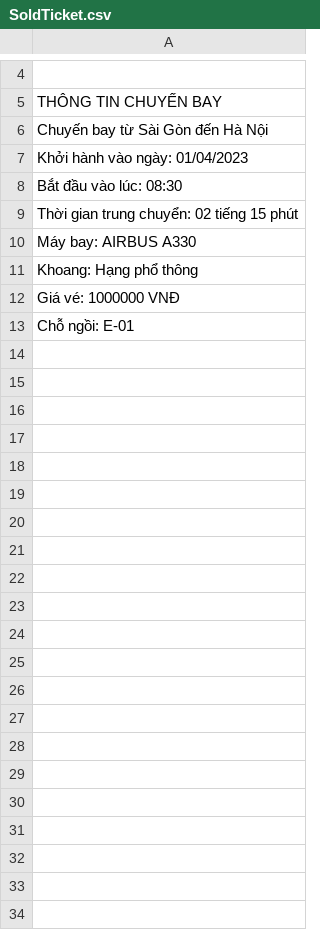
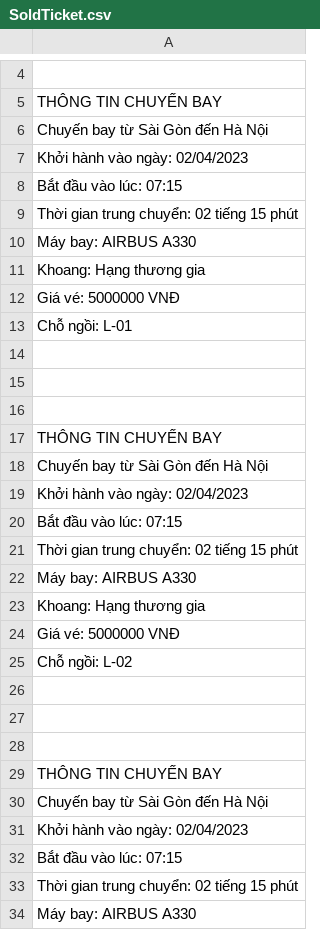
Before and after one commit to Minh11233/Module-2, a CSV file: CASE_STUDY_Draft/Dai-ly-ve-may-bay/src/Data/SoldTicket.csv, drawn as a sheet; only a part is shown, gaps mark what is left out; the shorter side is filled out with more unchanged rows.

```diff
--- a/CASE_STUDY_Draft/Dai-ly-ve-may-bay/src/Data/SoldTicket.csv
+++ b/CASE_STUDY_Draft/Dai-ly-ve-may-bay/src/Data/SoldTicket.csv
@@ -6,4 +6,28 @@ THÔNG TIN CHUYẾN BAY
 Chuyến bay từ Sài Gòn đến Hà Nội
-Khởi hành vào ngày: 01/04/2023
-Bắt đầu vào lúc: 08:30
+Khởi hành vào ngày: 02/04/2023
+Bắt đầu vào lúc: 07:15
+Thời gian trung chuyển: 02 tiếng 15 phút
+Máy bay: AIRBUS A330
+Khoang: Hạng thương gia
+Giá vé: 5000000 VNĐ
+Chỗ ngồi: L-01
+
+
+
+THÔNG TIN CHUYẾN BAY
+Chuyến bay từ Sài Gòn đến Hà Nội
+Khởi hành vào ngày: 02/04/2023
+Bắt đầu vào lúc: 07:15
+Thời gian trung chuyển: 02 tiếng 15 phút
+Máy bay: AIRBUS A330
+Khoang: Hạng thương gia
+Giá vé: 5000000 VNĐ
+Chỗ ngồi: L-02
+
+
+
+THÔNG TIN CHUYẾN BAY
+Chuyến bay từ Sài Gòn đến Hà Nội
+Khởi hành vào ngày: 02/04/2023
+Bắt đầu vào lúc: 07:15
 Thời gian trung chuyển: 02 tiếng 15 phút
```
Also changed, not shown: CASE_STUDY_Draft/out/production/CASE_STUDY/Data/SoldTicket.csv, CASE_STUDY_Draft/out/production/CASE_STUDY/Data/UsersInfo.csv, 24 other files.
